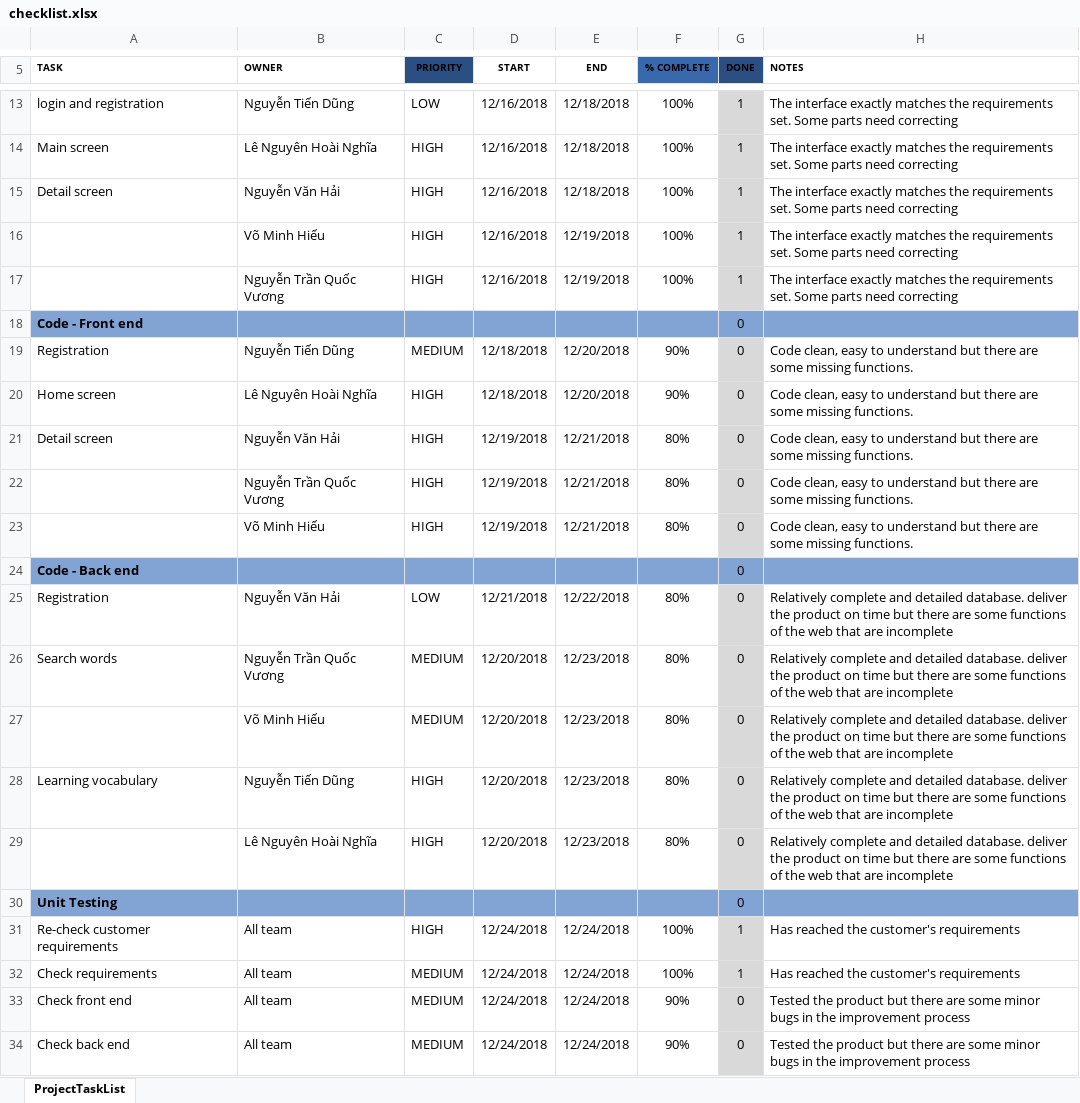
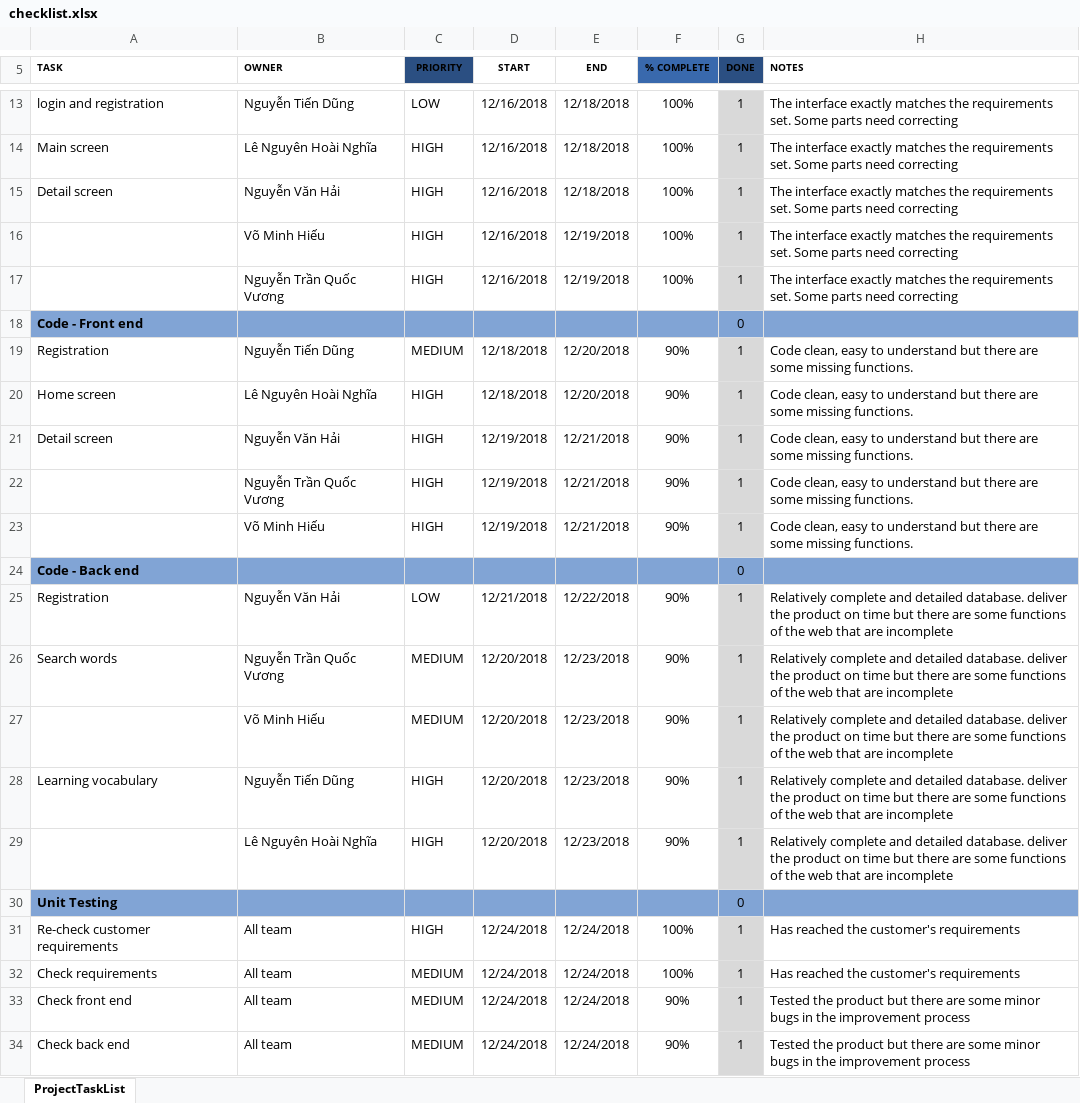
Before and after one commit to NghiaLe123/CNPM, an Excel workbook: doc/checklist/checklist.xlsx, sheet ProjectTaskList, drawn as a sheet; only a part is shown, gaps mark what is left out; values as stored, in another font and other column widths than the file's, no borders; conditional formats and table styles not drawn; the diff names each change by its address in the sheet, - before the commit and + after, or states it on an @@ line.

Commit message:
update checklist

```diff
--- a/doc/checklist/checklist.xlsx (sheet ProjectTaskList)
+++ b/doc/checklist/checklist.xlsx (sheet ProjectTaskList)
-G19:G23 (DONE): 0
+G19:G23 (DONE): 1
-F21:F23 (% COMPLETE): 80%
+F21:F23 (% COMPLETE): 90%
-F25:F29 (% COMPLETE): 80%
+F25:F29 (% COMPLETE): 90%
-G25:G29 (DONE): 0
+G25:G29 (DONE): 1
-G33:G34 (DONE): 0
+G33:G34 (DONE): 1
```
